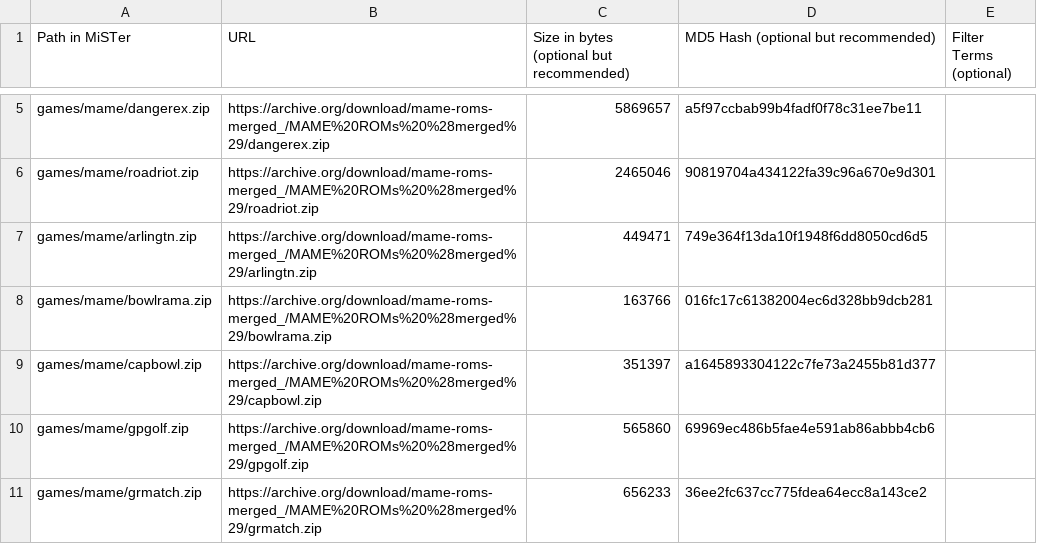
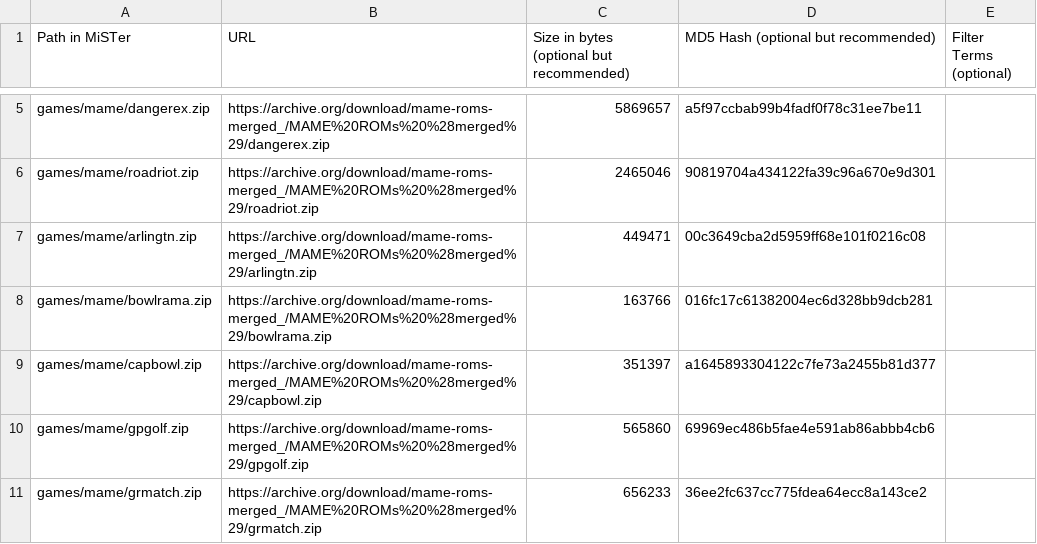
Before and after one commit to Gm0rk/Gm0rkCores, a CSV file: external_files.csv, drawn as a sheet; only a part is shown, gaps mark what is left out.

Commit message:
Update external_files.csv

```diff
--- a/external_files.csv
+++ b/external_files.csv
@@ -6,3 +6,3 @@ games/mame/dangerex.zip,https://archive.org/download/mame-roms-merged_/MAME%20RO
 games/mame/roadriot.zip,https://archive.org/download/mame-roms-merged_/MAME%20ROMs%20%28merged%29/roadriot.zip,2465046,90819704a434122fa39c96a670e9d301,
-games/mame/arlingtn.zip,https://archive.org/download/mame-roms-merged_/MAME%20ROMs%20%28merged%29/arlingtn.zip,449471,749e364f13da10f1948f6dd8050cd6d5,
+games/mame/arlingtn.zip,https://archive.org/download/mame-roms-merged_/MAME%20ROMs%20%28merged%29/arlingtn.zip,449471,00c3649cba2d5959ff68e101f0216c08,
 games/mame/bowlrama.zip,https://archive.org/download/mame-roms-merged_/MAME%20ROMs%20%28merged%29/bowlrama.zip,163766,016fc17c61382004ec6d328bb9dcb281,
```
